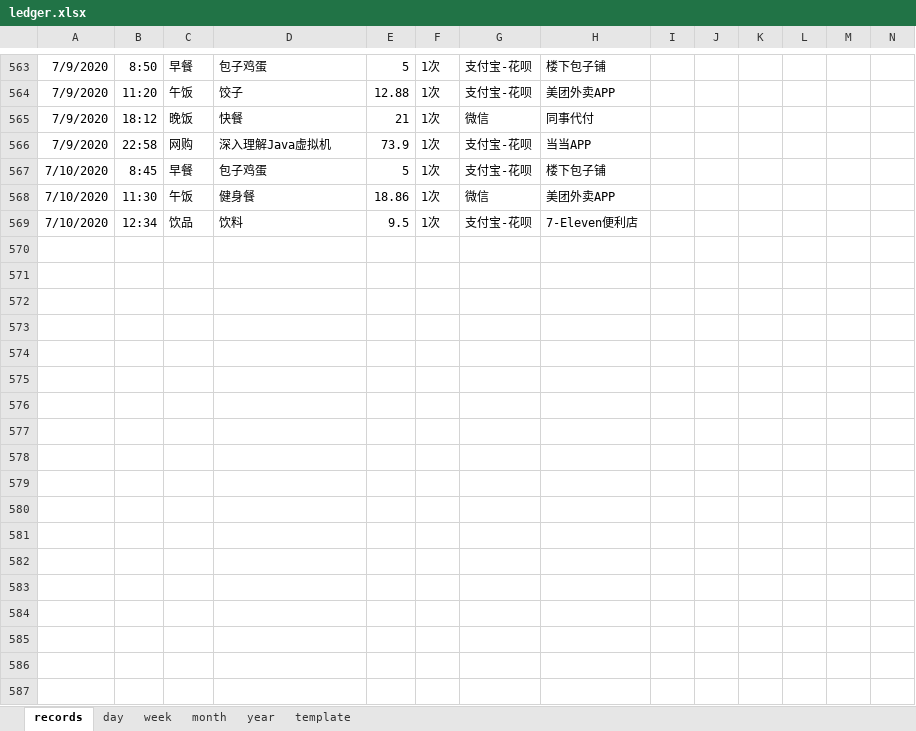
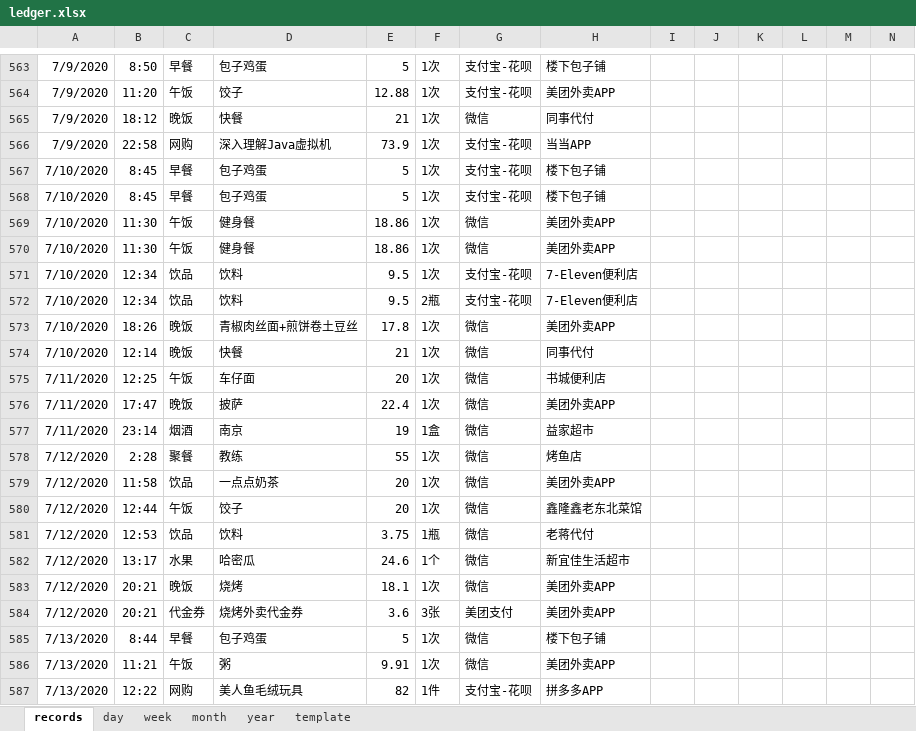
Before and after one commit to Gzhennaxia/Gzhennaxia.github.io, an Excel workbook: source/excel/ledger.xlsx, sheet records, drawn as a sheet; only a part is shown, gaps mark what is left out; values as stored, in another font and other column widths than the file's, no borders; table styles not drawn; rows hold the shown columns only; the diff covers the shown part only; the diff names each change by its address in the sheet, - before the commit and + after, or states it on an @@ line.

```diff
--- a/source/excel/ledger.xlsx (sheet records)
+++ b/source/excel/ledger.xlsx (sheet records)
+row 568: 7/10/2020 | 8:45 | 早餐 | 包子鸡蛋 | 5 | 1次 | 支付宝-花呗 | 楼下包子铺
+row 569: 7/10/2020 | 11:30 | 午饭 | 健身餐 | 18.86 | 1次 | 微信 | 美团外卖APP
+row 572: 7/10/2020 | 12:34 | 饮品 | 饮料 | 9.5 | 2瓶 | 支付宝-花呗 | 7-Eleven便利店
+row 573: 7/10/2020 | 18:26 | 晚饭 | 青椒肉丝面+煎饼卷土豆丝 | 17.8 | 1次 | 微信 | 美团外卖APP
+row 574: 7/10/2020 | 12:14 | 晚饭 | 快餐 | 21 | 1次 | 微信 | 同事代付
+row 575: 7/11/2020 | 12:25 | 午饭 | 车仔面 | 20 | 1次 | 微信 | 书城便利店
+row 576: 7/11/2020 | 17:47 | 晚饭 | 披萨 | 22.4 | 1次 | 微信 | 美团外卖APP
+row 577: 7/11/2020 | 23:14 | 烟酒 | 南京 | 19 | 1盒 | 微信 | 益家超市
+row 578: 7/12/2020 | 2:28 | 聚餐 | 教练 | 55 | 1次 | 微信 | 烤鱼店
+row 579: 7/12/2020 | 11:58 | 饮品 | 一点点奶茶 | 20 | 1次 | 微信 | 美团外卖APP
+row 580: 7/12/2020 | 12:44 | 午饭 | 饺子 | 20 | 1次 | 微信 | 鑫隆鑫老东北菜馆
+row 581: 7/12/2020 | 12:53 | 饮品 | 饮料 | 3.75 | 1瓶 | 微信 | 老蒋代付
+row 582: 7/12/2020 | 13:17 | 水果 | 哈密瓜 | 24.6 | 1个 | 微信 | 新宜佳生活超市
+row 583: 7/12/2020 | 20:21 | 晚饭 | 烧烤 | 18.1 | 1次 | 微信 | 美团外卖APP
+row 584: 7/12/2020 | 20:21 | 代金券 | 烧烤外卖代金券 | 3.6 | 3张 | 美团支付 | 美团外卖APP
+row 585: 7/13/2020 | 8:44 | 早餐 | 包子鸡蛋 | 5 | 1次 | 微信 | 楼下包子铺
+row 586: 7/13/2020 | 11:21 | 午饭 | 粥 | 9.91 | 1次 | 微信 | 美团外卖APP
+row 587: 7/13/2020 | 12:22 | 网购 | 美人鱼毛绒玩具 | 82 | 1件 | 支付宝-花呗 | 拼多多APP
```
Also changed, not shown: 16 added rows elsewhere in this sheet, formulas that keep their value, source/excel/Abstinence.xlsx.
